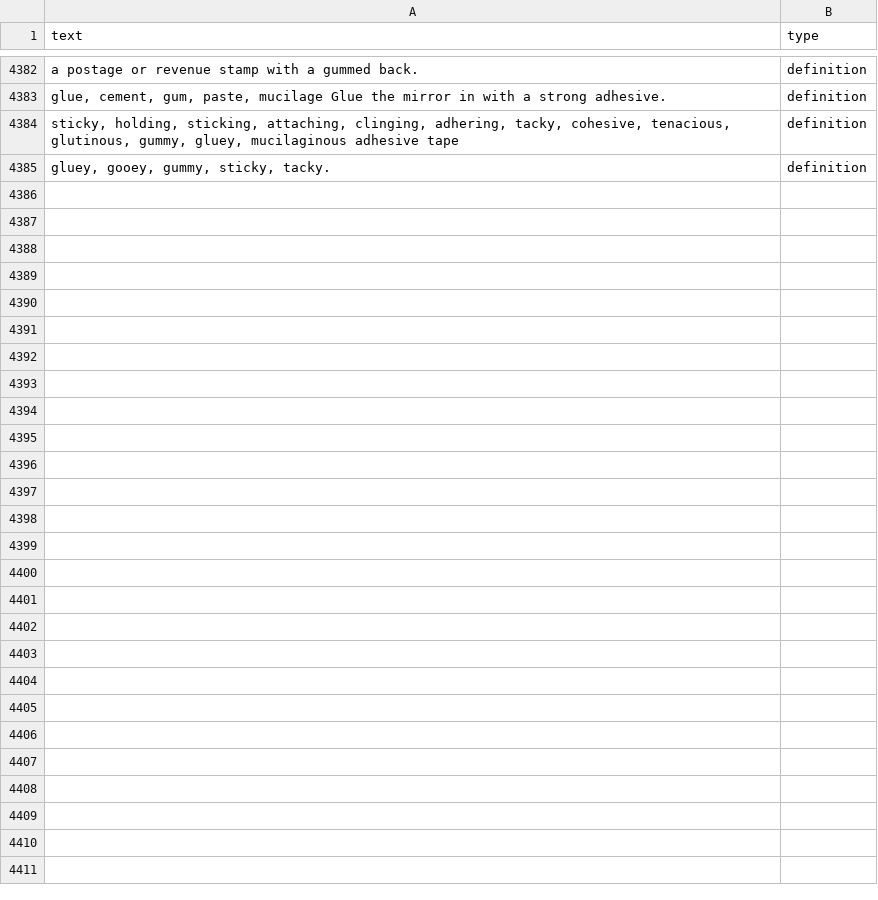
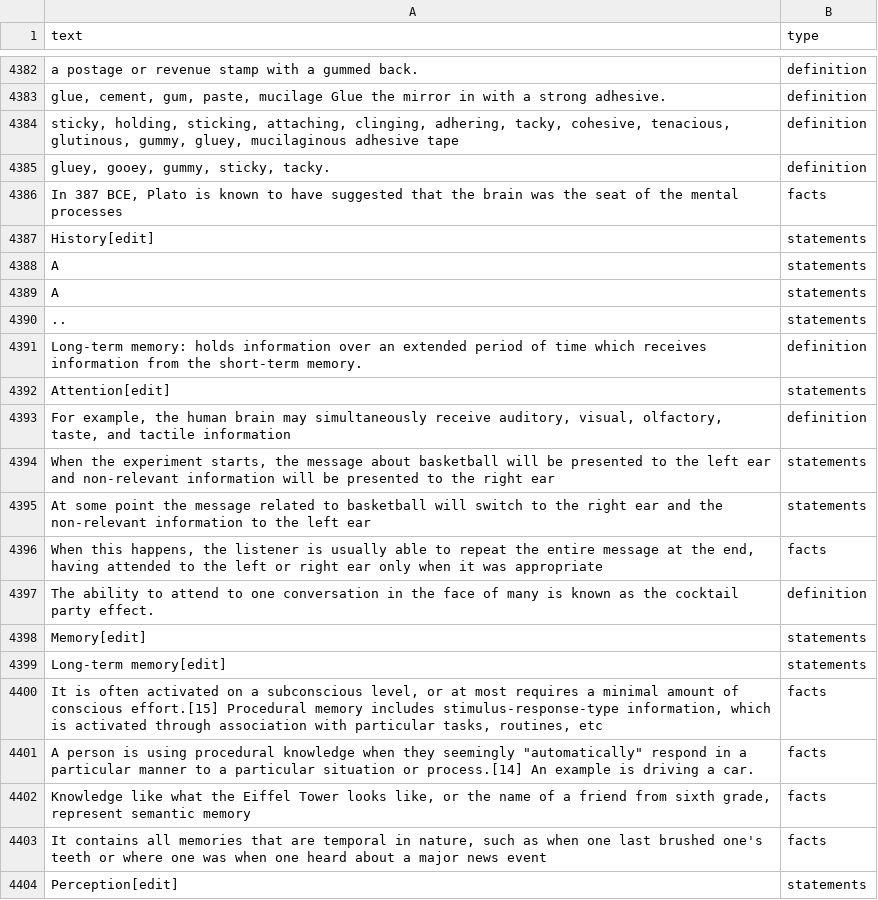
Before and after one commit to Wisdom-Nji/Open-Dataset, a CSV file: dataset.csv, drawn as a sheet; only a part is shown, gaps mark what is left out; the diff covers the shown part only; the diff names each change by its address in the sheet, - before the commit and + after, or states it on an @@ line.

Commit message:
updated dataset

```diff
--- a/dataset.csv
+++ b/dataset.csv
+row 4386: In 387 BCE, Plato is known to have suggested that the brain was the seat of the mental processes | facts
+row 4387: History[edit] | statements
+row 4388: A | statements
+row 4389: A | statements
+row 4390: .. | statements
+row 4391: Long-term memory: holds information over an extended period of time which receives information from the short-term memory. | definition
+row 4392: Attention[edit] | statements
+row 4393: For example, the human brain may simultaneously receive auditory, visual, olfactory, taste, and tactile information | definition
+row 4394: When the experiment starts, the message about basketball will be presented to the left ear and non-relevant information will be presented to the right ear | statements
+row 4395: At some point the message related to basketball will switch to the right ear and the non-relevant information to the left ear | statements
+row 4396: When this happens, the listener is usually able to repeat the entire message at the end, having attended to the left or right ear only when it was appropriate | facts
+row 4397: The ability to attend to one conversation in the face of many is known as the cocktail party effect. | definition
+row 4398: Memory[edit] | statements
+row 4399: Long-term memory[edit] | statements
+row 4400: It is often activated on a subconscious level, or at most requires a minimal amount of conscious effort.[15] Procedural memory includes stimulus-response-type information, which is activated through association with particular tasks, routines, etc | facts
+row 4401: A person is using procedural knowledge when they seemingly "automatically" respond in a particular manner to a particular situation or process.[14] An example is driving a car. | facts
+row 4402: Knowledge like what the Eiffel Tower looks like, or the name of a friend from sixth grade, represent semantic memory | facts
+row 4403: It contains all memories that are temporal in nature, such as when one last brushed one's teeth or where one was when one heard about a major news event | facts
+row 4404: Perception[edit] | statements
```
Also changed, not shown: 37 added rows elsewhere in this file.
